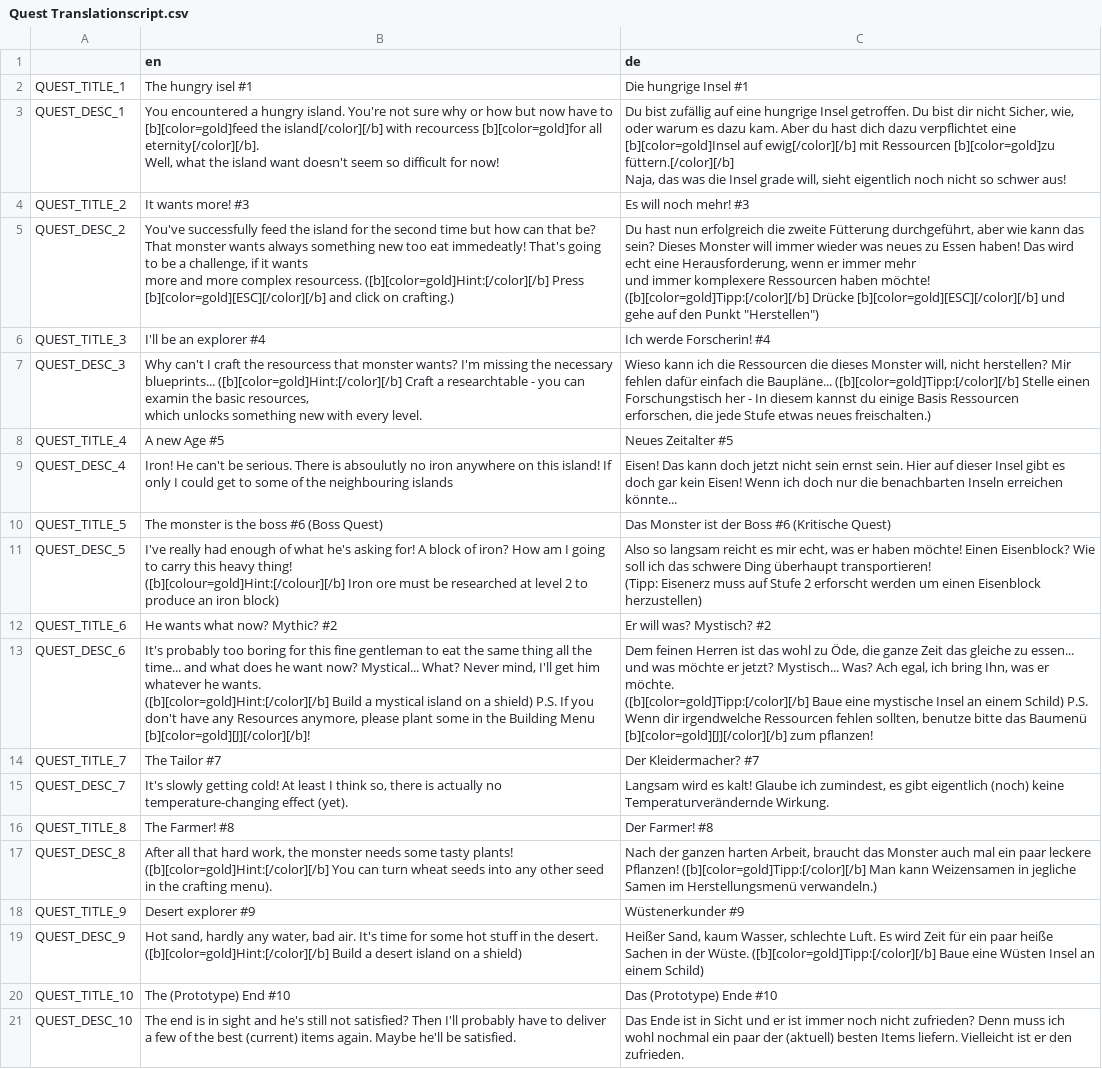
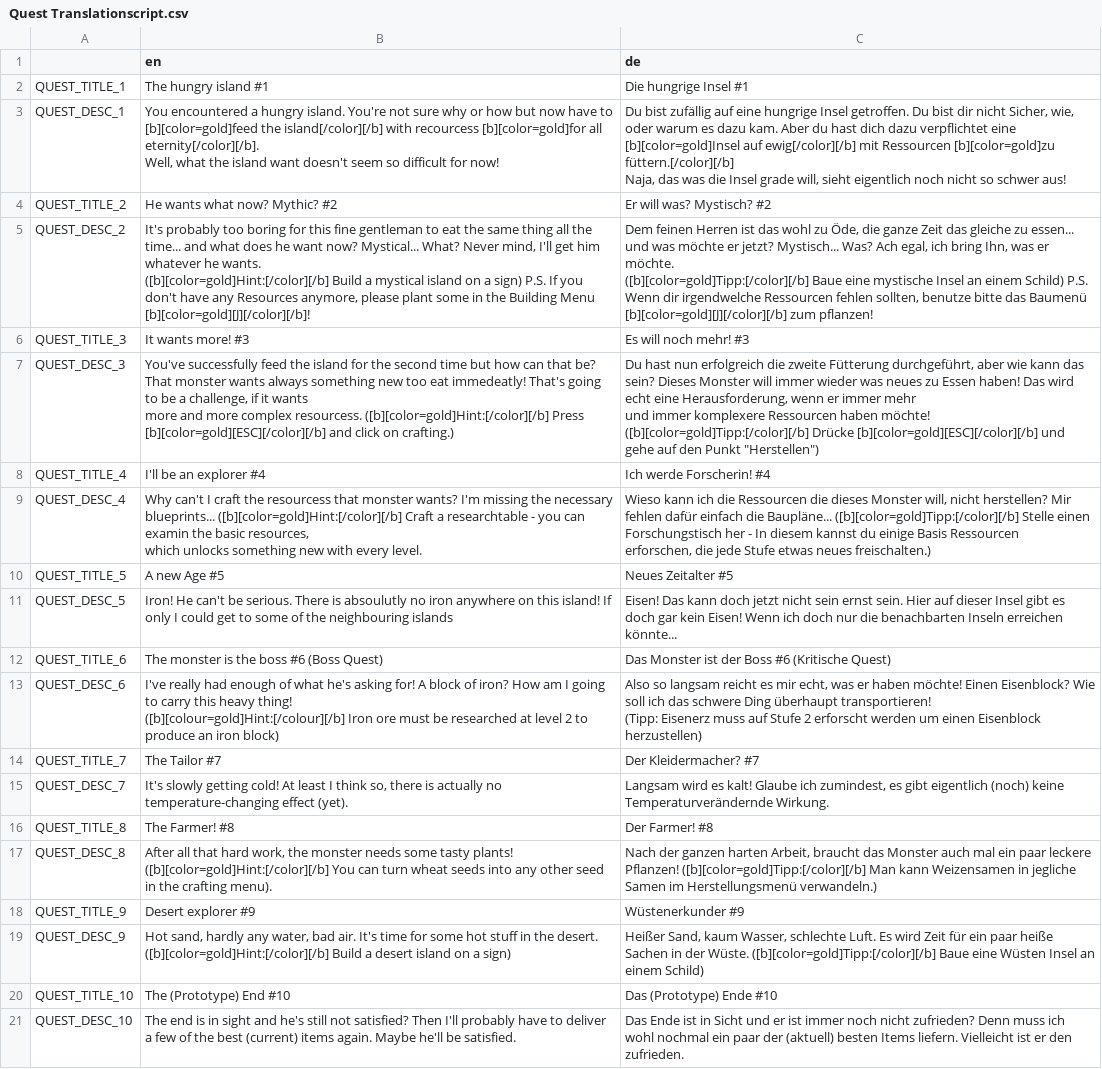
Before and after one commit to LSXAC/Whispering_Island, a CSV file: Whispering Life Data/Translation/Quest Translationscript.csv, drawn as a sheet; ↵ is a line break in a cell; the diff names each change by its address in the sheet, - before the commit and + after, or states it on an @@ line.

Commit message:
Quests + Translation back

```diff
--- a/Whispering Life Data/Translation/Quest Translationscript.csv
+++ b/Whispering Life Data/Translation/Quest Translationscript.csv
-B2 (en): The hungry isel #1
+B2 (en): The hungry island #1
-B4 (en): It wants more! #3
+B4 (en): He wants what now? Mythic? #2
-C4 (de): Es will noch mehr! #3
+C4 (de): Er will was? Mystisch? #2
-B5 (en): You've successfully feed the island for the second time but how can that be? That monster wants always something new too eat immedeatly! That's going to be a challenge, if it wants ↵ more and more complex resourcess. ([b][color=gold]Hint:[/color][/b] Press [b][color=gold][ESC][/color][/b] and click on crafting.)
+B5 (en): It's probably too boring for this fine gentleman to eat the same thing all the time... and what does he want now? Mystical... What? Never mind, I'll get him whatever he wants. ↵ ([b][color=gold]Hint:[/color][/b] Build a mystical island on a sign) P.S. If you don't have any Resources anymore, please plant some in the Building Menu [b][color=gold][J][/color][/b]!
-C5 (de): Du hast nun erfolgreich die zweite Fütterung durchgeführt, aber wie kann das sein? Dieses Monster will immer wieder was neues zu Essen haben! Das wird echt eine Herausforderung, wenn er immer mehr ↵ und immer komplexere Ressourcen haben möchte! ([b][color=gold]Tipp:[/color][/b] Drücke [b][color=gold][ESC][/color][/b] und gehe auf den Punkt "Herstellen")
+C5 (de): Dem feinen Herren ist das wohl zu Öde, die ganze Zeit das gleiche zu essen... und was möchte er jetzt? Mystisch... Was? Ach egal, ich bring Ihn, was er möchte. ↵ ([b][color=gold]Tipp:[/color][/b] Baue eine mystische Insel an einem Schild) P.S. Wenn dir irgendwelche Ressourcen fehlen sollten, benutze bitte das Baumenü [b][color=gold][J][/color][/b] zum pflanzen!
-B6 (en): I'll be an explorer #4
+B6 (en): It wants more! #3
-C6 (de): Ich werde Forscherin! #4
+C6 (de): Es will noch mehr! #3
-B7 (en): Why can't I craft the resourcess that monster wants? I'm missing the necessary blueprints... ([b][color=gold]Hint:[/color][/b] Craft a researchtable - you can examin the basic resources, ↵ which unlocks something new with every level.
+B7 (en): You've successfully feed the island for the second time but how can that be? That monster wants always something new too eat immedeatly! That's going to be a challenge, if it wants ↵ more and more complex resourcess. ([b][color=gold]Hint:[/color][/b] Press [b][color=gold][ESC][/color][/b] and click on crafting.)
-C7 (de): Wieso kann ich die Ressourcen die dieses Monster will, nicht herstellen? Mir fehlen dafür einfach die Baupläne... ([b][color=gold]Tipp:[/color][/b] Stelle einen Forschungstisch her - In diesem kannst du einige Basis Ressourcen ↵ erforschen, die jede Stufe etwas neues freischalten.)
+C7 (de): Du hast nun erfolgreich die zweite Fütterung durchgeführt, aber wie kann das sein? Dieses Monster will immer wieder was neues zu Essen haben! Das wird echt eine Herausforderung, wenn er immer mehr ↵ und immer komplexere Ressourcen haben möchte! ([b][color=gold]Tipp:[/color][/b] Drücke [b][color=gold][ESC][/color][/b] und gehe auf den Punkt "Herstellen")
-B8 (en): A new Age #5
+B8 (en): I'll be an explorer #4
-C8 (de): Neues Zeitalter #5
+C8 (de): Ich werde Forscherin! #4
-B9 (en): Iron! He can't be serious. There is absoulutly no iron anywhere on this island! If only I could get to some of the neighbouring islands
+B9 (en): Why can't I craft the resourcess that monster wants? I'm missing the necessary blueprints... ([b][color=gold]Hint:[/color][/b] Craft a researchtable - you can examin the basic resources, ↵ which unlocks something new with every level.
-C9 (de): Eisen! Das kann doch jetzt nicht sein ernst sein. Hier auf dieser Insel gibt es doch gar kein Eisen! Wenn ich doch nur die benachbarten Inseln erreichen könnte...
+C9 (de): Wieso kann ich die Ressourcen die dieses Monster will, nicht herstellen? Mir fehlen dafür einfach die Baupläne... ([b][color=gold]Tipp:[/color][/b] Stelle einen Forschungstisch her - In diesem kannst du einige Basis Ressourcen ↵ erforschen, die jede Stufe etwas neues freischalten.)
-B10 (en): The monster is the boss #6 (Boss Quest)
+B10 (en): A new Age #5
-C10 (de): Das Monster ist der Boss #6 (Kritische Quest)
+C10 (de): Neues Zeitalter #5
-B11 (en): I've really had enough of what he's asking for! A block of iron? How am I going to carry this heavy thing! ↵ ([b][colour=gold]Hint:[/colour][/b] Iron ore must be researched at level 2 to produce an iron block)
+B11 (en): Iron! He can't be serious. There is absoulutly no iron anywhere on this island! If only I could get to some of the neighbouring islands
-C11 (de): Also so langsam reicht es mir echt, was er haben möchte! Einen Eisenblock? Wie soll ich das schwere Ding überhaupt transportieren! ↵ (Tipp: Eisenerz muss auf Stufe 2 erforscht werden um einen Eisenblock herzustellen)
+C11 (de): Eisen! Das kann doch jetzt nicht sein ernst sein. Hier auf dieser Insel gibt es doch gar kein Eisen! Wenn ich doch nur die benachbarten Inseln erreichen könnte...
-B12 (en): He wants what now? Mythic? #2
+B12 (en): The monster is the boss #6 (Boss Quest)
-C12 (de): Er will was? Mystisch? #2
+C12 (de): Das Monster ist der Boss #6 (Kritische Quest)
-B13 (en): It's probably too boring for this fine gentleman to eat the same thing all the time... and what does he want now? Mystical... What? Never mind, I'll get him whatever he wants. ↵ ([b][color=gold]Hint:[/color][/b] Build a mystical island on a shield) P.S. If you don't have any Resources anymore, please plant some in the Building Menu [b][color=gold][J][/color][/b]!
+B13 (en): I've really had enough of what he's asking for! A block of iron? How am I going to carry this heavy thing! ↵ ([b][colour=gold]Hint:[/colour][/b] Iron ore must be researched at level 2 to produce an iron block)
-C13 (de): Dem feinen Herren ist das wohl zu Öde, die ganze Zeit das gleiche zu essen... und was möchte er jetzt? Mystisch... Was? Ach egal, ich bring Ihn, was er möchte. ↵ ([b][color=gold]Tipp:[/color][/b] Baue eine mystische Insel an einem Schild) P.S. Wenn dir irgendwelche Ressourcen fehlen sollten, benutze bitte das Baumenü [b][color=gold][J][/color][/b] zum pflanzen!
+C13 (de): Also so langsam reicht es mir echt, was er haben möchte! Einen Eisenblock? Wie soll ich das schwere Ding überhaupt transportieren! ↵ (Tipp: Eisenerz muss auf Stufe 2 erforscht werden um einen Eisenblock herzustellen)
-B19 (en): …on a shield)
+B19 (en): …on a sign)
```
Also changed, not shown: 22 other files.
